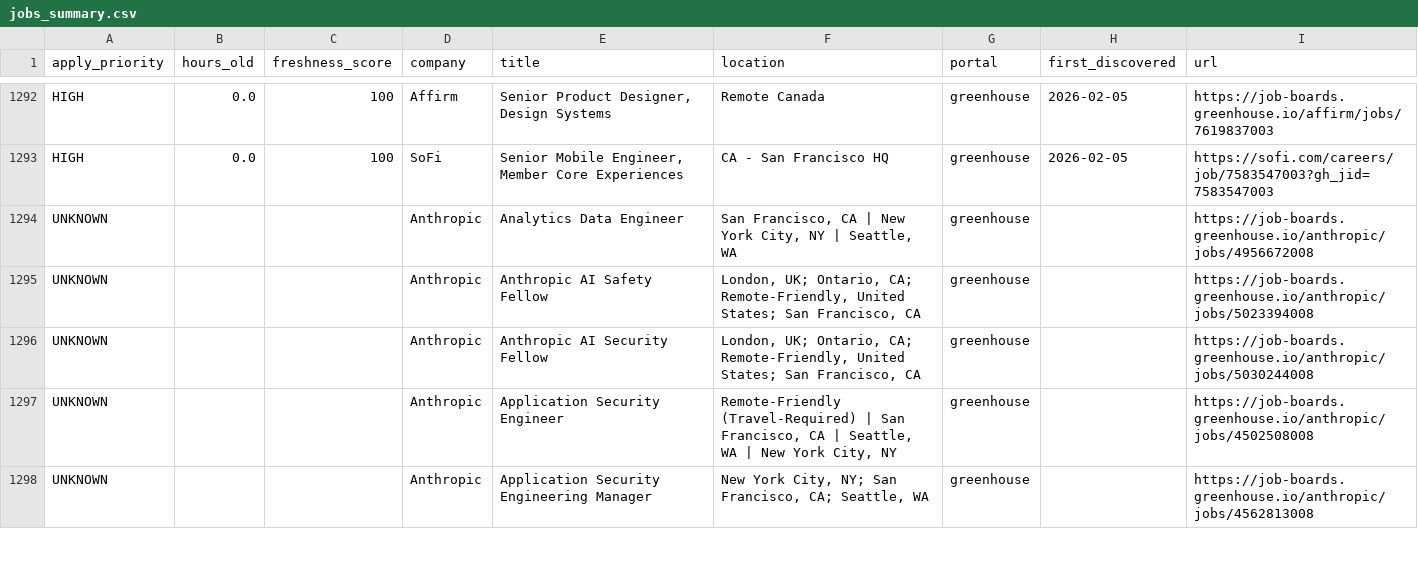
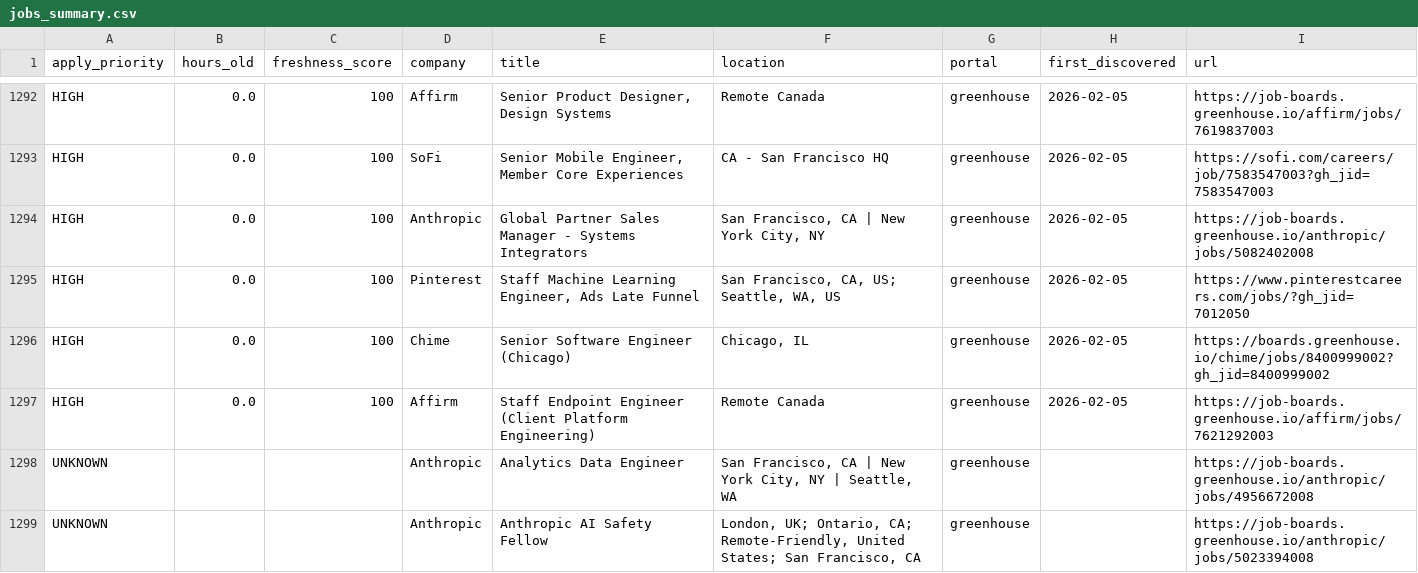
Before and after one commit to Nuthanreddy05/tech-jobs-scraper, a CSV file: jobs/jobs_summary.csv, drawn as a sheet; only a part is shown, gaps mark what is left out; the shorter side is filled out with more unchanged rows.

```diff
--- a/jobs/jobs_summary.csv
+++ b/jobs/jobs_summary.csv
@@ -1293,2 +1293,6 @@ HIGH,0.0,100,Affirm,"Senior Product Designer, Design Systems",Remote Canada,gree
 HIGH,0.0,100,SoFi,"Senior Mobile Engineer, Member Core Experiences",CA - San Francisco HQ,greenhouse,2026-02-05,https://sofi.com/careers/job/7583547003?gh_jid=7583547003
+HIGH,0.0,100,Anthropic,Global Partner Sales Manager - Systems Integrators,"San Francisco, CA | New York City, NY",greenhouse,2026-02-05,https://job-boards.greenhouse.io/anthropic/jobs/5082402008
+HIGH,0.0,100,Pinterest,"Staff Machine Learning Engineer, Ads Late Funnel","San Francisco, CA, US; Seattle, WA, US",greenhouse,2026-02-05,https://www.pinterestcareers.com/jobs/?gh_jid=7012050
+HIGH,0.0,100,Chime,Senior Software Engineer (Chicago),"Chicago, IL",greenhouse,2026-02-05,https://boards.greenhouse.io/chime/jobs/8400999002?gh_jid=8400999002
+HIGH,0.0,100,Affirm,Staff Endpoint Engineer (Client Platform Engineering) ,Remote Canada,greenhouse,2026-02-05,https://job-boards.greenhouse.io/affirm/jobs/7621292003
 UNKNOWN,,,Anthropic,Analytics Data Engineer,"San Francisco, CA | New York City, NY | Seattle, WA",greenhouse,,https://job-boards.greenhouse.io/anthropic/jobs/4956672008
```
Also changed, not shown: 7 other files.
